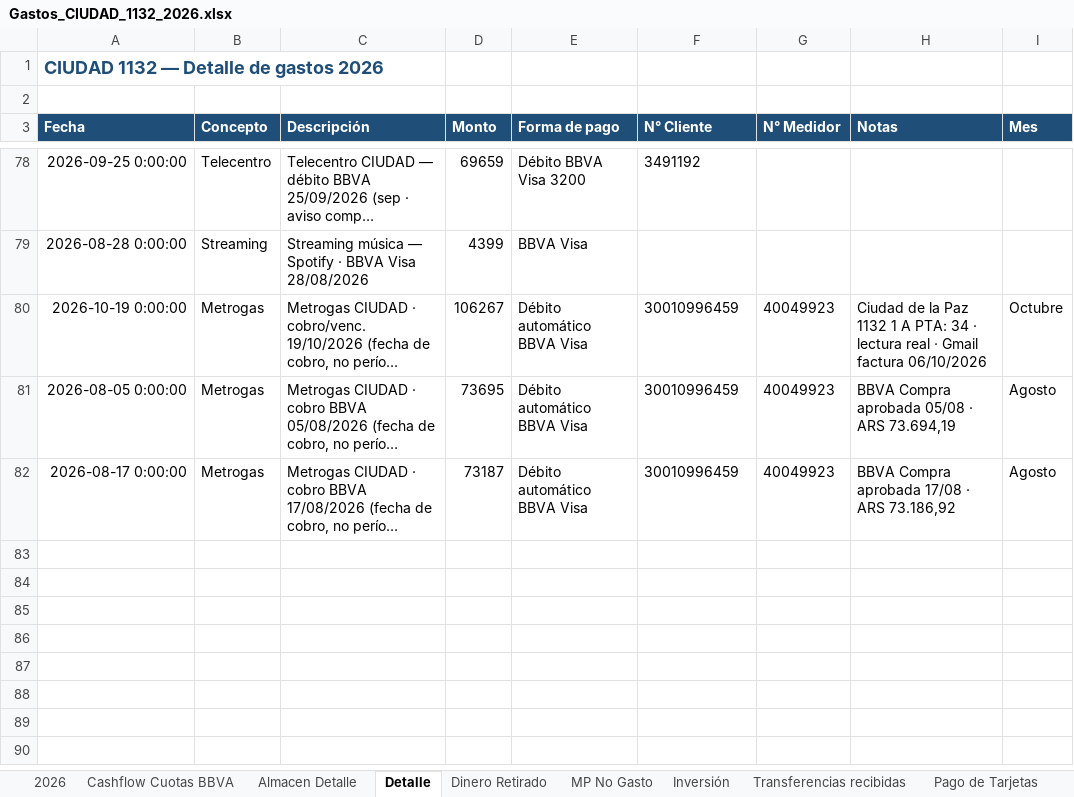
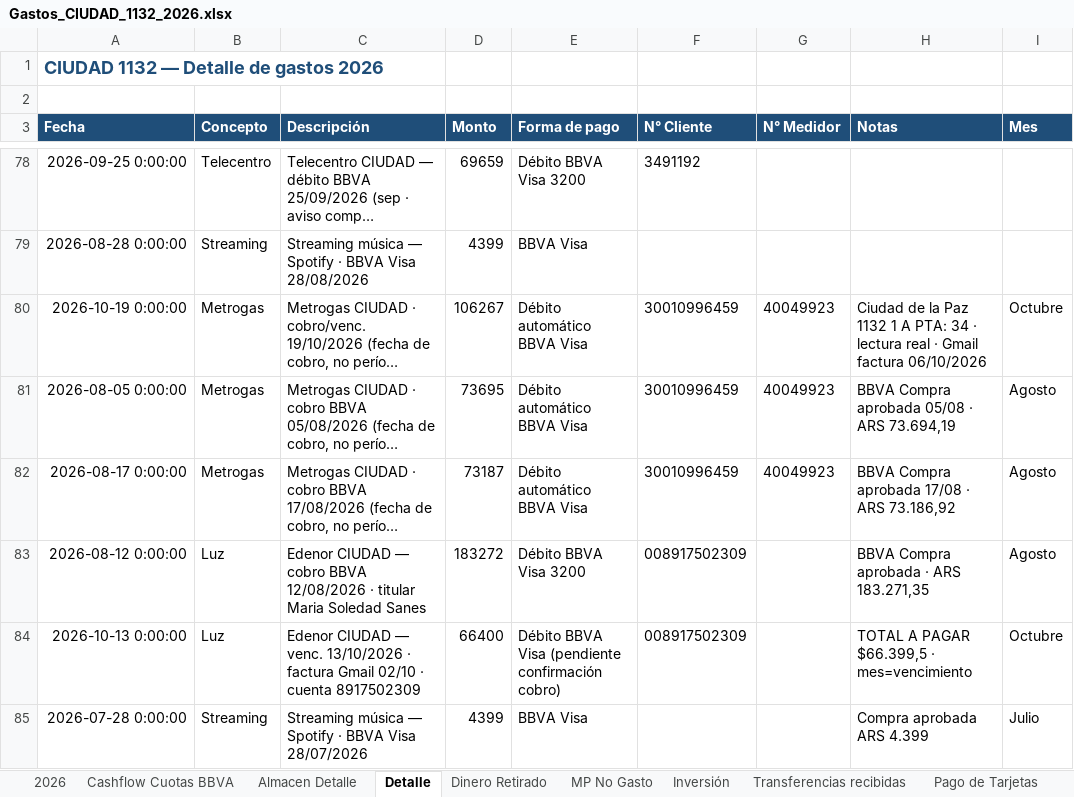
Before and after one commit to solzito148/budget, an Excel workbook: CIUDAD/Gastos_CIUDAD_1132_2026.xlsx, sheet Detalle, drawn as a sheet; only a part is shown, gaps mark what is left out; long unchanged cells end in …; values as stored, in another font and other column widths than the file's, no borders; the diff covers the shown part only; the diff names each change by its address in the sheet, - before the commit and + after, or states it on an @@ line.

```diff
--- a/CIUDAD/Gastos_CIUDAD_1132_2026.xlsx (sheet Detalle)
+++ b/CIUDAD/Gastos_CIUDAD_1132_2026.xlsx (sheet Detalle)
+row 83: 2026-08-12 0:00:00 | Luz | Edenor CIUDAD — cobro BBVA 12/08/2026 · titular Maria Soledad Sanes | 183272 | Débito BBVA Visa 3200 | 008917502309 |  | BBVA Compra aprobada · ARS 183.271,35 | Agosto
+row 84: 2026-10-13 0:00:00 | Luz | Edenor CIUDAD — venc. 13/10/2026 · factura Gmail 02/10 · cuenta 8917502309 | 66400 | Débito BBVA Visa (pendiente confirmación cobro) | 008917502309 |  | TOTAL A PAGAR $66.399,5 · mes=vencimiento | Octubre
+row 85: 2026-07-28 0:00:00 | Streaming | Streaming música — Spotify · BBVA Visa 28/07/2026 | 4399 | BBVA Visa |  |  | Compra aprobada ARS 4.399 | Julio
```
Also changed, not shown: 3 added rows and 11 edited cells elsewhere in this sheet, sheet Expensas Consorcios, sheet 2026, AVA/Gastos_AVA_2026.xlsx, BONORINO/Gastos_BONORINO_2026.xlsx, 1 other file.
